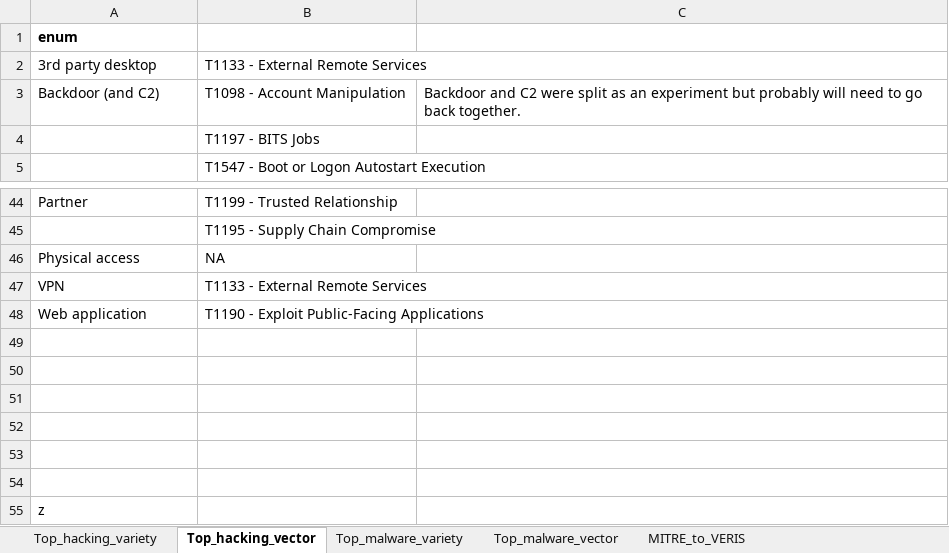
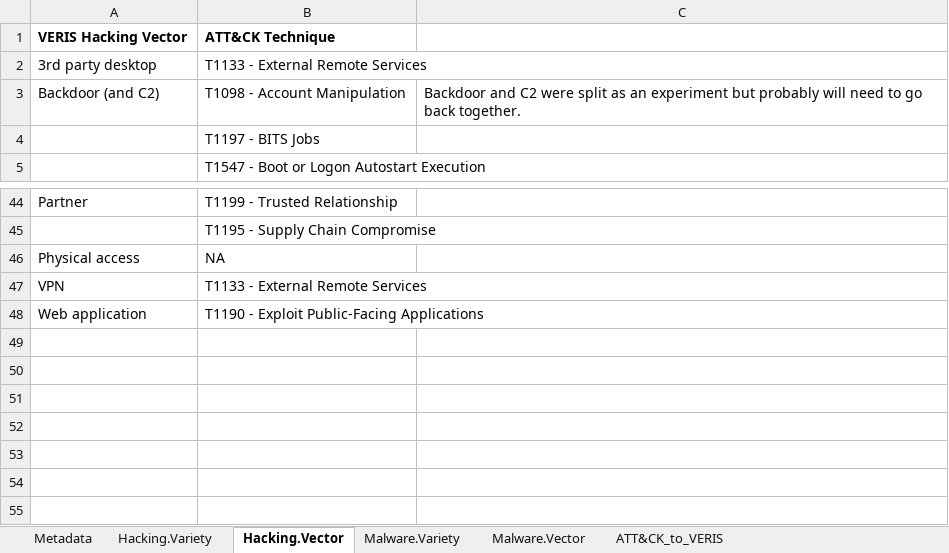
Before and after one commit to center-for-threat-informed-defense/attack_to_veris, an Excel workbook: ATT&CK-VERIS mapping.xlsx, sheet Hacking.Vector, drawn as a sheet; only a part is shown, gaps mark what is left out; values as stored, in another font and other column widths than the file's, no borders; removed rows and columns are numbered as before the commit, all else as after; the diff names each change by its address in the sheet, - before the commit and + after, or states it on an @@ line.

Commit message:
Add files via upload
Mapping and JSON v1.1 - added missing VERIS actions; cleaned up spreadsheet

```diff
--- a/ATT&CK-VERIS mapping.xlsx (sheet Hacking.Vector)
+++ b/ATT&CK-VERIS mapping.xlsx (sheet Hacking.Vector)
-sheet tab: Top_hacking_variety
+sheet tab: Hacking.Variety
-sheet tab: Top_hacking_vector
+sheet tab: Hacking.Vector
-sheet tab: Top_malware_variety
+sheet tab: Malware.Variety
-sheet tab: Top_malware_vector
+sheet tab: Malware.Vector
-sheet tab: MITRE_to_VERIS
+sheet tab: ATT&CK_to_VERIS
+sheet tab: Metadata
-row 1: enum
+row 1: VERIS Hacking Vector | ATT&CK Technique
-row 49: (empty)
-row 50: (empty)
-row 51: (empty)
-row 52: (empty)
-row 53: (empty)
-row 54: (empty)
-row 55: z
```
Also changed, not shown: sheet ATT&CK_to_VERIS, sheet Hacking.Variety, sheet Malware.Vector, sheet Malware.Variety, hidden cells, 1 other file.
